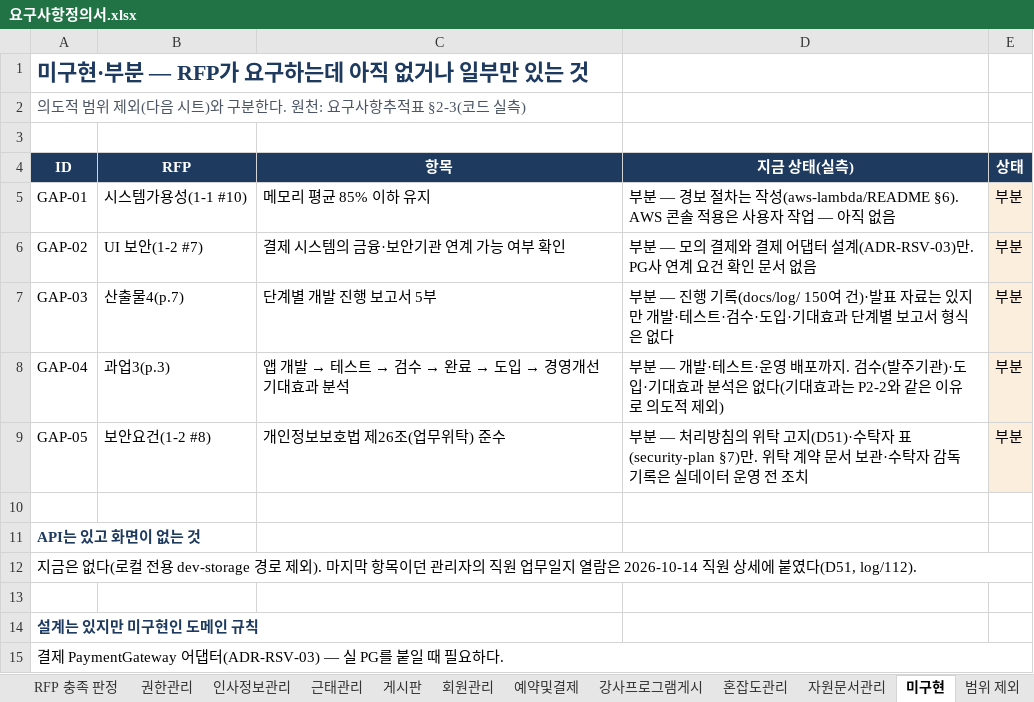
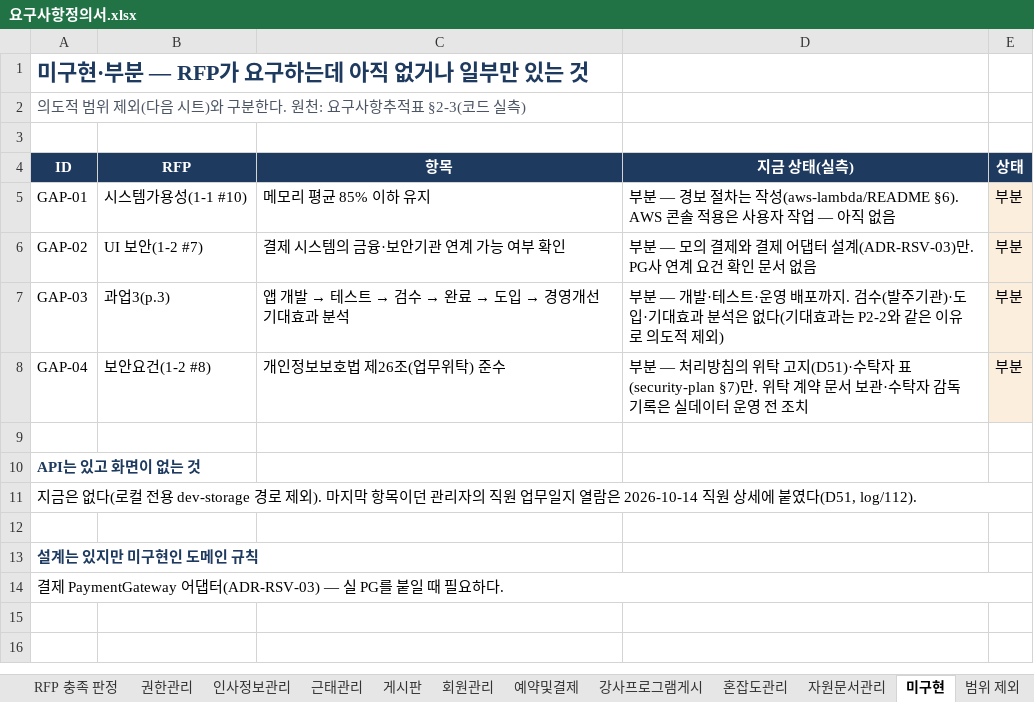
Before and after one commit to jeonghyeonme/sports-erp, an Excel workbook: docs/deliverables/요구사항정의서.xlsx, sheet 미구현, drawn as a sheet; values as stored, in another font and other column widths than the file's, no borders; removed rows and columns are numbered as before the commit, all else as after; the diff names each change by its address in the sheet, - before the commit and + after, or states it on an @@ line.

```diff
--- a/docs/deliverables/요구사항정의서.xlsx (sheet 미구현)
+++ b/docs/deliverables/요구사항정의서.xlsx (sheet 미구현)
-B7 (RFP): 산출물4(p.7)
+B7 (RFP): 과업3(p.3)
@@ C7 (항목): 단계별 개발 진행 보고서 5부 → 앱 개발 → 테스트 → 검수 → 완료 → 도입 → 경영개선 기대효과 분석 @@
-D7 (지금 상태(실측)): 부분 — 진행 기록(docs/log/ 150여 건)·발표 자료는 있지만 개발·테스트·검수·도입·기대효과 단계별 보고서 형식은 없다
+D7 (지금 상태(실측)): 부분 — 개발·테스트·운영 배포까지. 검수(발주기관)·도입·기대효과 분석은 없다(기대효과는 P2-2와 같은 이유로 의도적 제외)
-row 8: GAP-04 | 과업3(p.3) | 앱 개발 → 테스트 → 검수 → 완료 → 도입 → 경영개선 기대효과 분석 | 부분 — 개발·테스트·운영 배포까지. 검수(발주기관)·도입·기대효과 분석은 없다(기대효과는 P2-2와 같은 이유로 의도적 제외) | 부분
-A8 (ID): GAP-05
+A8 (ID): GAP-04
```
Also changed, not shown: sheet 요구사항 총괄, sheet RFP 충족 판정, sheet 표지, 10 other files.
